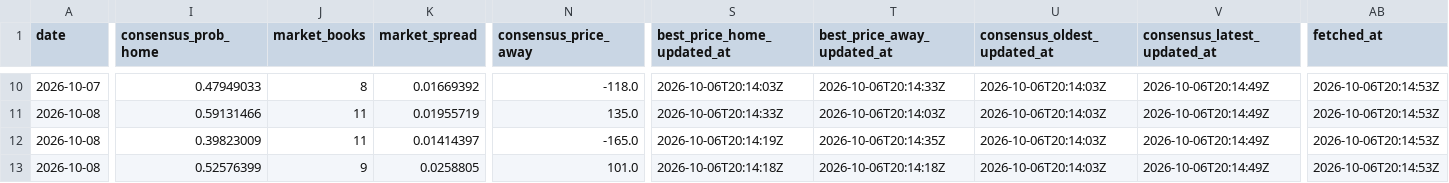
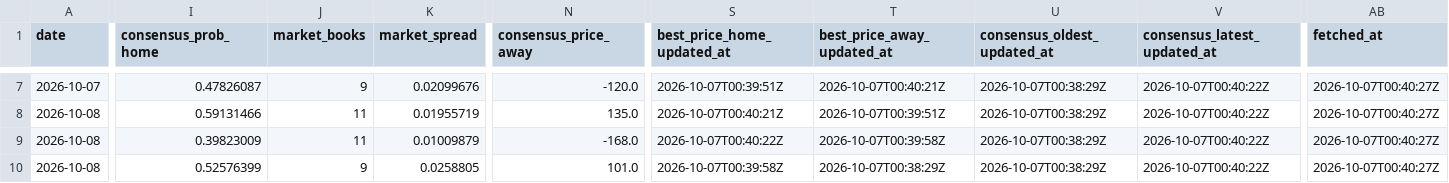
Before and after one commit to joshuakingsland/claude-diamond, a CSV file: data/lines_upcoming.csv, drawn as a sheet; only a part is shown, gaps mark what is left out; addresses are those after the commit; the diff covers the shown part only; the diff names each change by its address in the sheet, - before the commit and + after, or states it on an @@ line.

```diff
--- a/data/lines_upcoming.csv
+++ b/data/lines_upcoming.csv
-I7 (consensus_prob_home): 0.47949033
+I7 (consensus_prob_home): 0.47826087
-J7 (market_books): 8
+J7 (market_books): 9
-K7 (market_spread): 0.01669392
+K7 (market_spread): 0.02099676
-N7 (consensus_price_away): -118.0
+N7 (consensus_price_away): -120.0
-S7 (best_price_home_updated_at): 2026-10-06T20:14:03Z
+S7 (best_price_home_updated_at): 2026-10-07T00:39:51Z
-T7 (best_price_away_updated_at): 2026-10-06T20:14:33Z
+T7 (best_price_away_updated_at): 2026-10-07T00:40:21Z
-U7:U10 (consensus_oldest_updated_at): 2026-10-06T20:14:03Z
+U7:U10 (consensus_oldest_updated_at): 2026-10-07T00:38:29Z
-V7:V10 (consensus_latest_updated_at): 2026-10-06T20:14:49Z
+V7:V10 (consensus_latest_updated_at): 2026-10-07T00:40:22Z
-AB7:AB10 (fetched_at): 2026-10-06T20:14:53Z
+AB7:AB10 (fetched_at): 2026-10-07T00:40:27Z
-S8 (best_price_home_updated_at): 2026-10-06T20:14:33Z
+S8 (best_price_home_updated_at): 2026-10-07T00:40:21Z
-T8 (best_price_away_updated_at): 2026-10-06T20:14:03Z
+T8 (best_price_away_updated_at): 2026-10-07T00:39:51Z
-K9 (market_spread): 0.01414397
+K9 (market_spread): 0.01009879
-N9 (consensus_price_away): -165.0
+N9 (consensus_price_away): -168.0
-S9 (best_price_home_updated_at): 2026-10-06T20:14:19Z
+S9 (best_price_home_updated_at): 2026-10-07T00:40:22Z
-T9 (best_price_away_updated_at): 2026-10-06T20:14:35Z
+T9 (best_price_away_updated_at): 2026-10-07T00:39:58Z
-S10 (best_price_home_updated_at): 2026-10-06T20:14:18Z
+S10 (best_price_home_updated_at): 2026-10-07T00:39:58Z
-T10 (best_price_away_updated_at): 2026-10-06T20:14:18Z
+T10 (best_price_away_updated_at): 2026-10-07T00:38:29Z
```
Also changed, not shown: 3 removed rows and 65 edited cells elsewhere in this file, data/statcast/no_games.csv, 2 other files.
